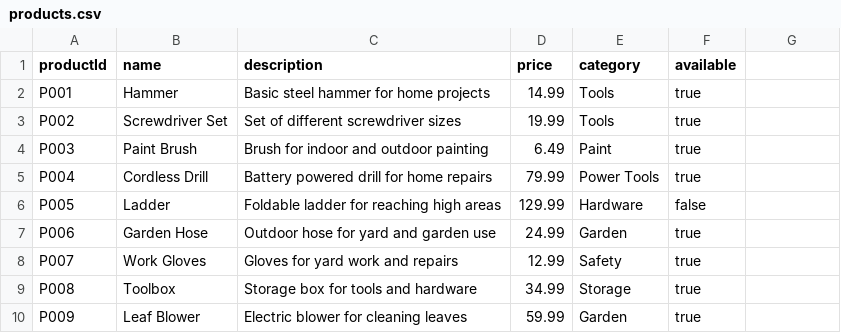
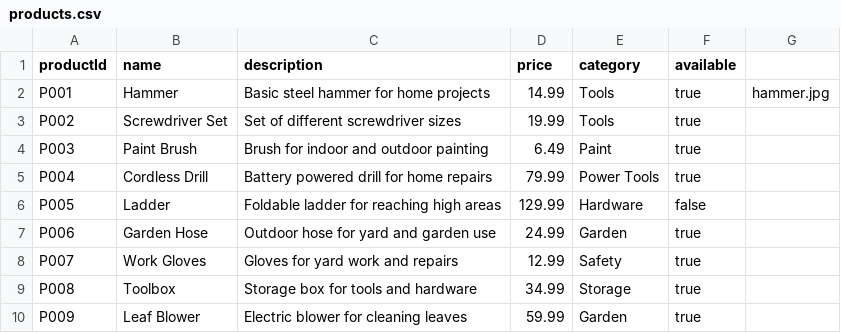
Before and after one commit to KyleRyanUTSA/Home-Improvement-Empire-Company-Portal, a CSV file: Home Improvement Empire Company Portal/src/Data/products.csv, drawn as a sheet.

Commit message:
Load product images from the image folder using CSV filenames

```diff
--- a/Home Improvement Empire Company Portal/src/Data/products.csv
+++ b/Home Improvement Empire Company Portal/src/Data/products.csv
@@ -1,3 +1,3 @@
 productId,name,description,price,category,available
-P001,Hammer,Basic steel hammer for home projects,14.99,Tools,true
+P001,Hammer,Basic steel hammer for home projects,14.99,Tools,true,hammer.jpg
 P002,Screwdriver Set,Set of different screwdriver sizes,19.99,Tools,true
```
Also changed, not shown: 5 other files.
